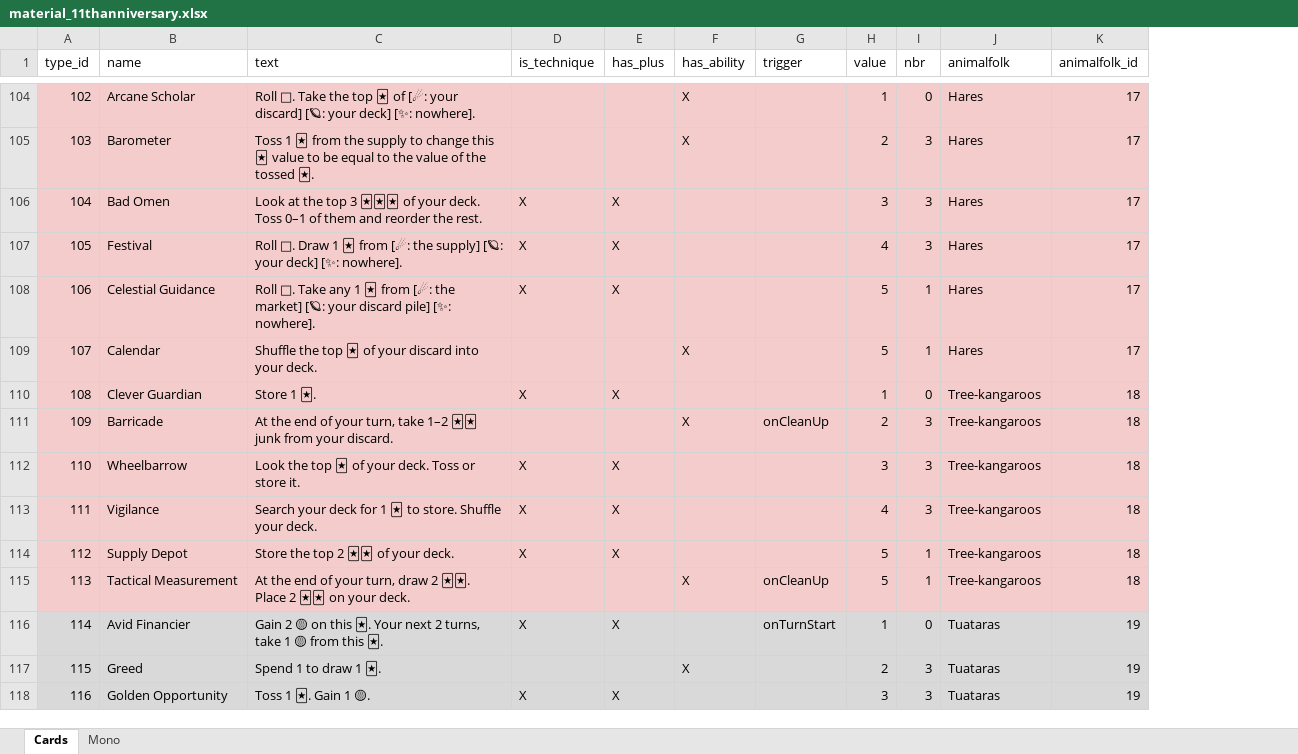
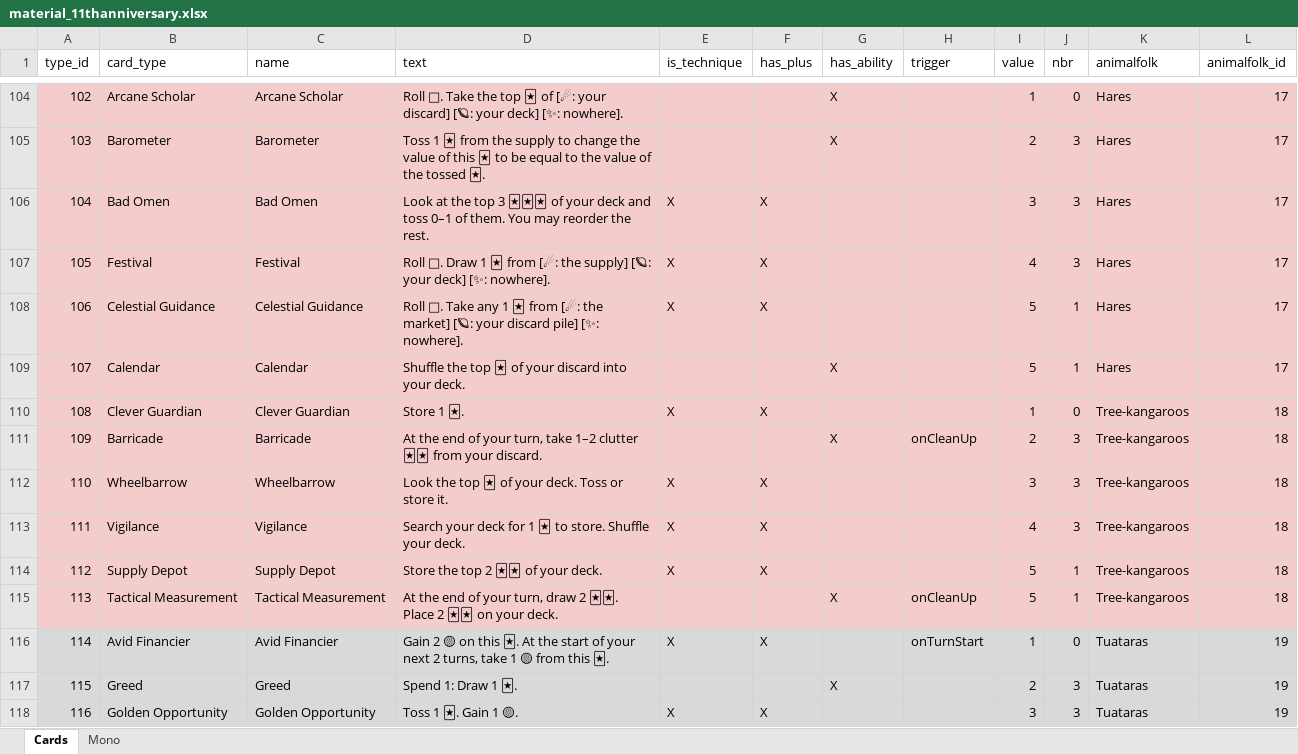
Before and after one commit to Whebon/dale-of-merchants, an Excel workbook: misc/genmaterial/material_11thanniversary.xlsx, sheet Cards, drawn as a sheet; only a part is shown, gaps mark what is left out; values as stored, in another font and other column widths than the file's, no borders; charts and pictures and table styles not drawn; addresses are those after the commit; the diff covers the shown part only; the diff names each change by its address in the sheet, - before the commit and + after, or states it on an @@ line.

Commit message:
Update assets with Sami's latest changes
* Reimport all card effects and names
* Reimport all card art
* Rename cards
    * Colour Swap -> Matching Colours
* Update deck selection numbers and flavour texts

```diff
--- a/misc/genmaterial/material_11thanniversary.xlsx (sheet Cards)
+++ b/misc/genmaterial/material_11thanniversary.xlsx (sheet Cards)
+column B (card_type), rows 104-118: Arcane Scholar | Barometer | Bad Omen | Festival | Celestial Guidance | Calendar | Clever Guardian | Barricade | Wheelbarrow | Vigilance | Supply Depot | Tactical Measurement | Avid Financier | Greed | Golden Opportunity
-D105 (text): …to change this 🃏 value to be…
+D105 (text): …to change the value of this 🃏 to be…
-D106 (text): …of your deck. Toss 0–1 of them and reorder the…
+D106 (text): …of your deck and toss 0–1 of them. You may reorder the…
-D111 (text): …take 1–2 🃏🃏 junk from your…
+D111 (text): …take 1–2 clutter 🃏🃏 from your…
-D116 (text): …this 🃏. Your next 2…
+D116 (text): …this 🃏. At the start of your next 2…
-D117 (text): Spend 1 to draw 1 🃏.
+D117 (text): Spend 1: Draw 1 🃏.
```
Also changed, not shown: 153 edited cells elsewhere in this sheet, sheet Mono, 15 other files.
